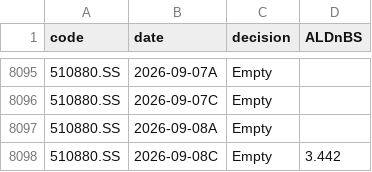
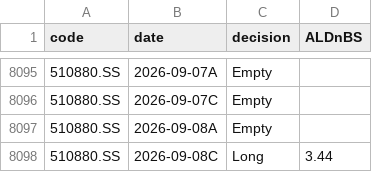
Before and after one commit to dof-studio/DivETF1X, a CSV file: decsw.csv, drawn as a sheet; only a part is shown, gaps mark what is left out.

```diff
--- a/decsw.csv
+++ b/decsw.csv
@@ -8097,2 +8097,2 @@
 510880.SS,2026-09-08A,Empty,
-510880.SS,2026-09-08C,Empty,3.442
+510880.SS,2026-09-08C,Long,3.44
```
Also changed, not shown: metrics.csv, wdata.csv, 1 other file.
